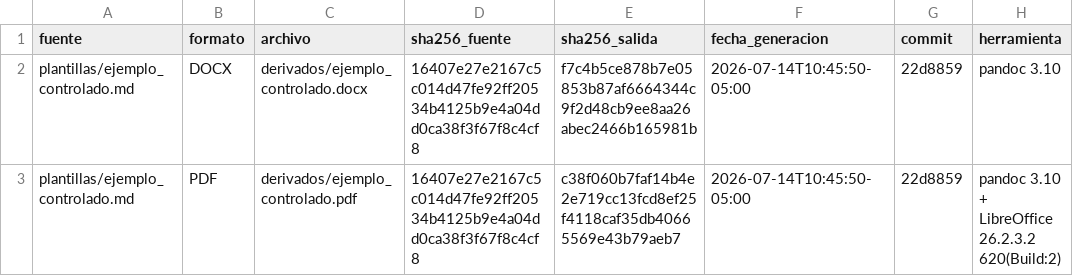
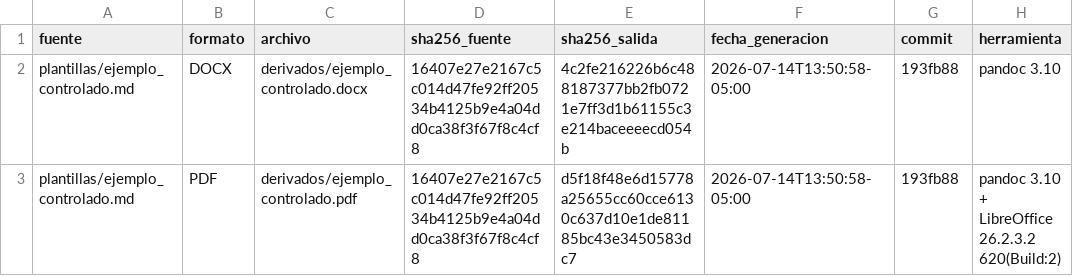
Before and after one commit to willl182/pt_app, a CSV file: Entregables_pt_app/00_control_documental/derivados/manifiesto_generacion.csv, drawn as a sheet.

```diff
--- a/Entregables_pt_app/00_control_documental/derivados/manifiesto_generacion.csv
+++ b/Entregables_pt_app/00_control_documental/derivados/manifiesto_generacion.csv
@@ -1,3 +1,3 @@
 fuente,formato,archivo,sha256_fuente,sha256_salida,fecha_generacion,commit,herramienta
-plantillas/ejemplo_controlado.md,DOCX,derivados/ejemplo_controlado.docx,16407e27e2167c5c014d47fe92ff20534b4125b9e4a04dd0ca38f3f67f8c4cf8,f7c4b5ce878b7e05853b87af6664344c9f2d48cb9ee8aa26abec2466b165981b,2026-07-14T10:45:50-05:00,22d8859,pandoc 3.10
-plantillas/ejemplo_controlado.md,PDF,derivados/ejemplo_controlado.pdf,16407e27e2167c5c014d47fe92ff20534b4125b9e4a04dd0ca38f3f67f8c4cf8,c38f060b7faf14b4e2e719cc13fcd8ef25f4118caf35db40665569e43b79aeb7,2026-07-14T10:45:50-05:00,22d8859,pandoc 3.10 + LibreOffice 26.2.3.2 620(Build:2)
+plantillas/ejemplo_controlado.md,DOCX,derivados/ejemplo_controlado.docx,16407e27e2167c5c014d47fe92ff20534b4125b9e4a04dd0ca38f3f67f8c4cf8,4c2fe216226b6c488187377bb2fb0721e7ff3d1b61155c3e214baceeeecd054b,2026-07-14T13:50:58-05:00,193fb88,pandoc 3.10
+plantillas/ejemplo_controlado.md,PDF,derivados/ejemplo_controlado.pdf,16407e27e2167c5c014d47fe92ff20534b4125b9e4a04dd0ca38f3f67f8c4cf8,d5f18f48e6d15778a25655cc60cce6130c637d10e1de81185bc43e3450583dc7,2026-07-14T13:50:58-05:00,193fb88,pandoc 3.10 + LibreOffice 26.2.3.2 620(Build:2)
```
Also changed, not shown: Entregables_pt_app/00_control_documental/matriz_trazabilidad.csv, Entregables_pt_app/00_linea_base/inventario_maestro.csv, 24 other files.
